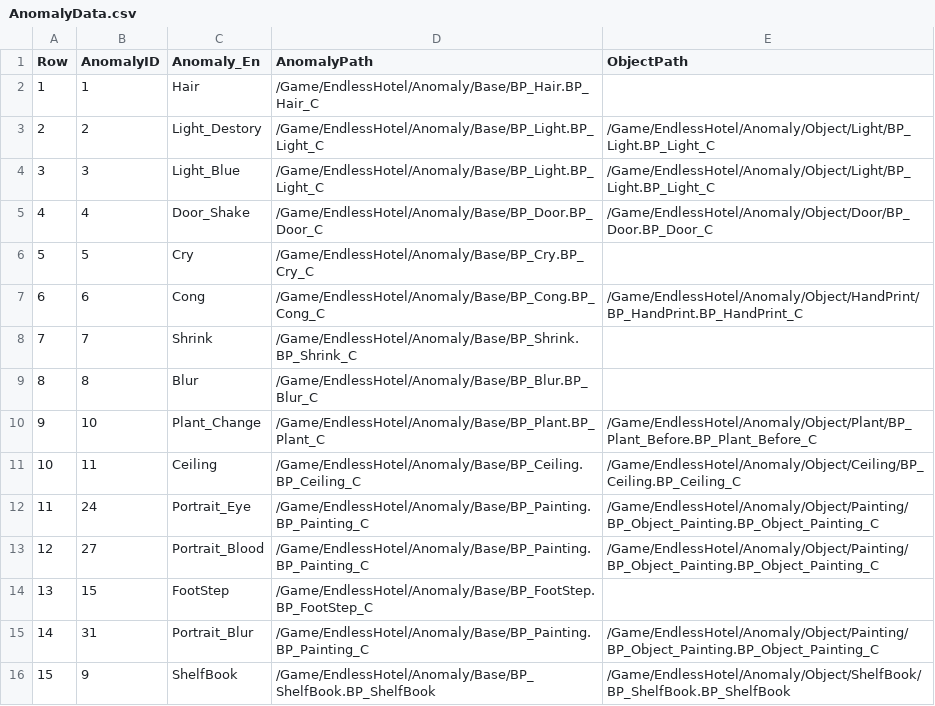
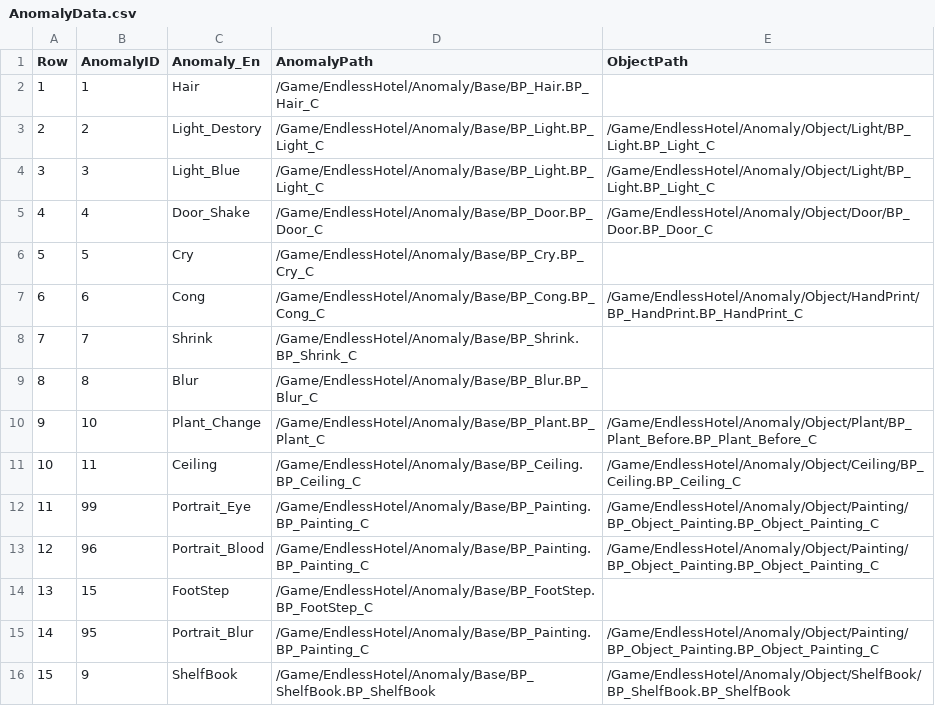
Before and after one commit to pknu-wap/Endless-Hotel, a CSV file: Source/Endless_Hotel/Data/Anomaly/AnomalyData.csv, drawn as a sheet.

Commit message:
Fix: Anomaly_Base 수정
-Anomaly_Base에 가상함수들 추가 및 수정
-지침서 기반으로 그림 이상현상 AnomalyID 수정

```diff
--- a/Source/Endless_Hotel/Data/Anomaly/AnomalyData.csv
+++ b/Source/Endless_Hotel/Data/Anomaly/AnomalyData.csv
@@ -11,6 +11,6 @@
 10,11,Ceiling,/Game/EndlessHotel/Anomaly/Base/BP_Ceiling.BP_Ceiling_C,/Game/EndlessHotel/Anomaly/Object/Ceiling/BP_Ceiling.BP_Ceiling_C
-11,24,Portrait_Eye,/Game/EndlessHotel/Anomaly/Base/BP_Painting.BP_Painting_C,/Game/EndlessHotel/Anomaly/Object/Painting/BP_Object_Painting.BP_Object_Painting_C
-12,27,Portrait_Blood,/Game/EndlessHotel/Anomaly/Base/BP_Painting.BP_Painting_C,/Game/EndlessHotel/Anomaly/Object/Painting/BP_Object_Painting.BP_Object_Painting_C
+11,99,Portrait_Eye,/Game/EndlessHotel/Anomaly/Base/BP_Painting.BP_Painting_C,/Game/EndlessHotel/Anomaly/Object/Painting/BP_Object_Painting.BP_Object_Painting_C
+12,96,Portrait_Blood,/Game/EndlessHotel/Anomaly/Base/BP_Painting.BP_Painting_C,/Game/EndlessHotel/Anomaly/Object/Painting/BP_Object_Painting.BP_Object_Painting_C
 13,15,FootStep,/Game/EndlessHotel/Anomaly/Base/BP_FootStep.BP_FootStep_C,
-14,31,Portrait_Blur,/Game/EndlessHotel/Anomaly/Base/BP_Painting.BP_Painting_C,/Game/EndlessHotel/Anomaly/Object/Painting/BP_Object_Painting.BP_Object_Painting_C
+14,95,Portrait_Blur,/Game/EndlessHotel/Anomaly/Base/BP_Painting.BP_Painting_C,/Game/EndlessHotel/Anomaly/Object/Painting/BP_Object_Painting.BP_Object_Painting_C
 15,9,ShelfBook,/Game/EndlessHotel/Anomaly/Base/BP_ShelfBook.BP_ShelfBook,/Game/EndlessHotel/Anomaly/Object/ShelfBook/BP_ShelfBook.BP_ShelfBook
```
Also changed, not shown: 13 other files.
